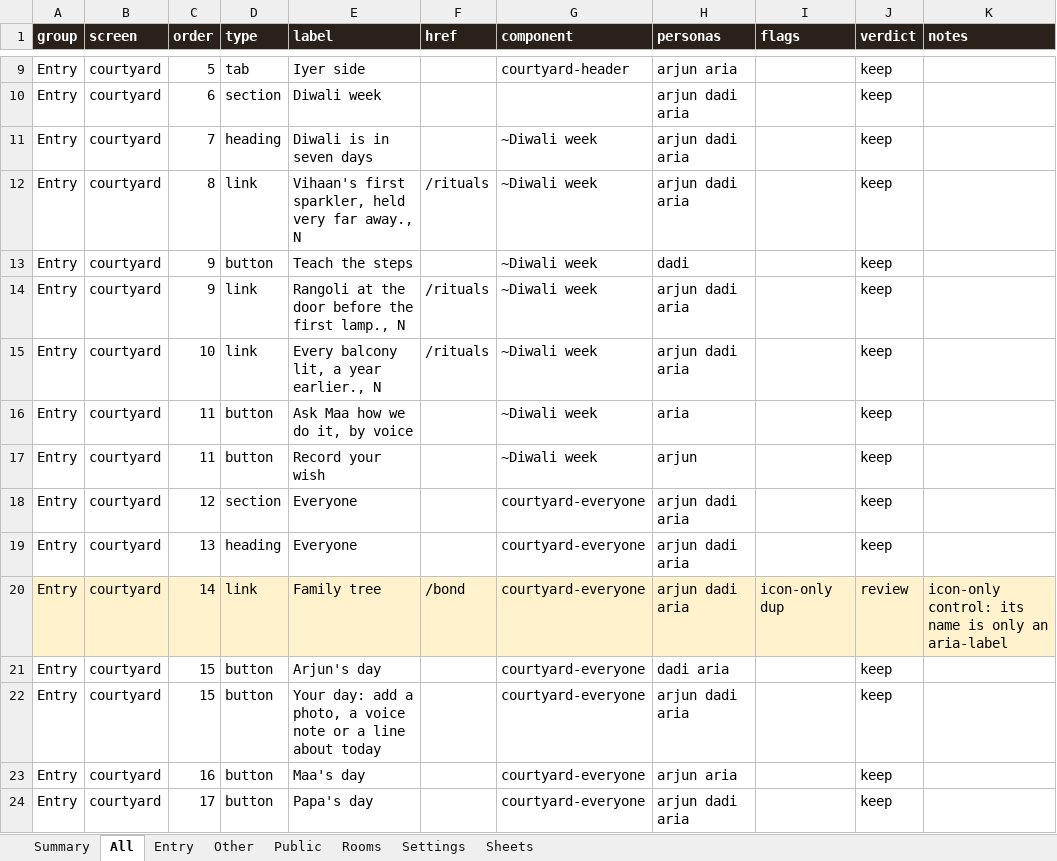
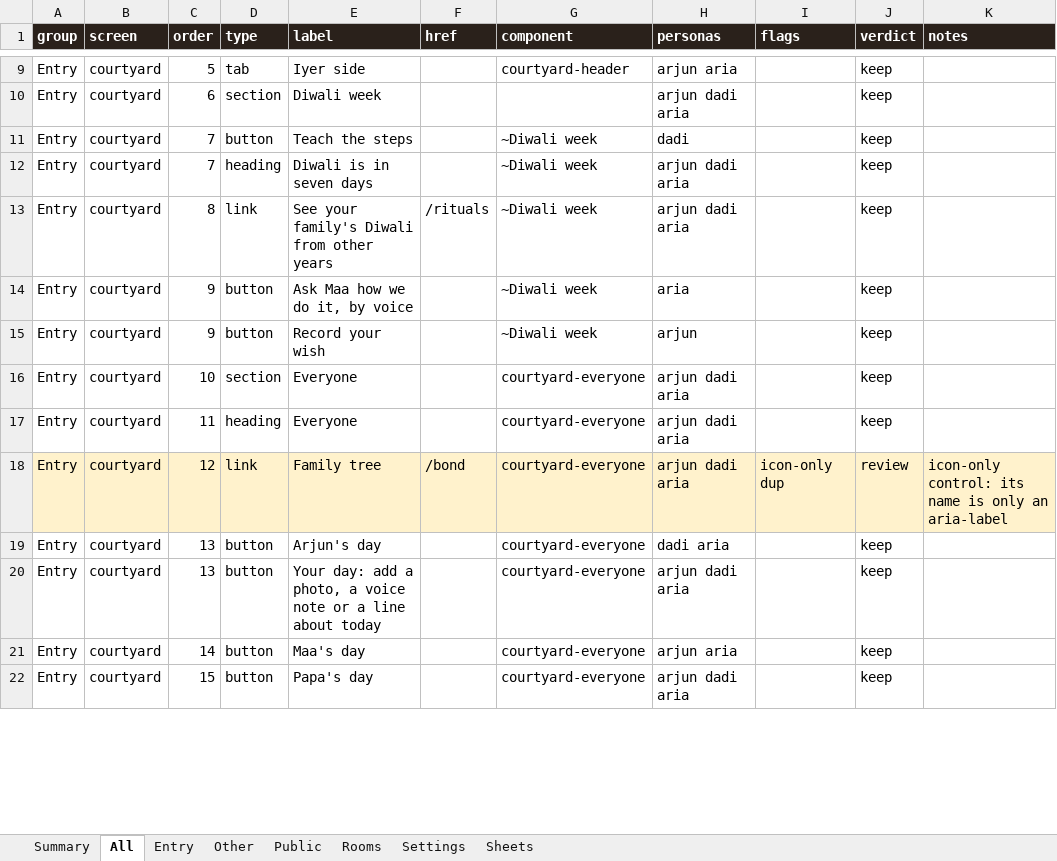
Before and after one commit to Sanjeevlabs/Nearer, an Excel workbook: docs/ui-inventory.xlsx, sheet All, drawn as a sheet; only a part is shown, gaps mark what is left out; values as stored, in another font and other column widths than the file's, no borders; removed rows and columns are numbered as before the commit, all else as after; the diff covers the shown part only; the diff names each change by its address in the sheet, - before the commit and + after, or states it on an @@ line.

Commit message:
Courtyard: one way to plan, one dismiss pattern, one link on the festival strip (#27)
* Courtyard: one way to plan, one dismiss pattern, one link on the Diwali photo strip

* UI inventory: bare clock times (8 PM) are normalised like 8:30 PM, so the check does not depend on the hour

```diff
--- a/docs/ui-inventory.xlsx (sheet All)
+++ b/docs/ui-inventory.xlsx (sheet All)
+row 11: Entry | courtyard | 7 | button | Teach the steps |  | ~Diwali week | dadi |  | keep
-E13 (label): Vihaan's first sparkler, held very far away., N
+E13 (label): See your family's Diwali from other years
-row 13: Entry | courtyard | 9 | button | Teach the steps |  | ~Diwali week | dadi |  | keep
-row 14: Entry | courtyard | 9 | link | Rangoli at the door before the first lamp., N | /rituals | ~Diwali week | arjun dadi aria |  | keep
-row 15: Entry | courtyard | 10 | link | Every balcony lit, a year earlier., N | /rituals | ~Diwali week | arjun dadi aria |  | keep
-C14:C15 (order): 11
+C14:C15 (order): 9
-C16 (order): 12
+C16 (order): 10
-C17 (order): 13
+C17 (order): 11
-C18 (order): 14
+C18 (order): 12
-C19:C20 (order): 15
+C19:C20 (order): 13
-C21 (order): 16
+C21 (order): 14
-C22 (order): 17
+C22 (order): 15
```
Also changed, not shown: 6 added rows, 10 removed rows and 67 edited cells elsewhere in this sheet, sheet Entry, sheet Summary, sheet Rooms, 7 other files.
